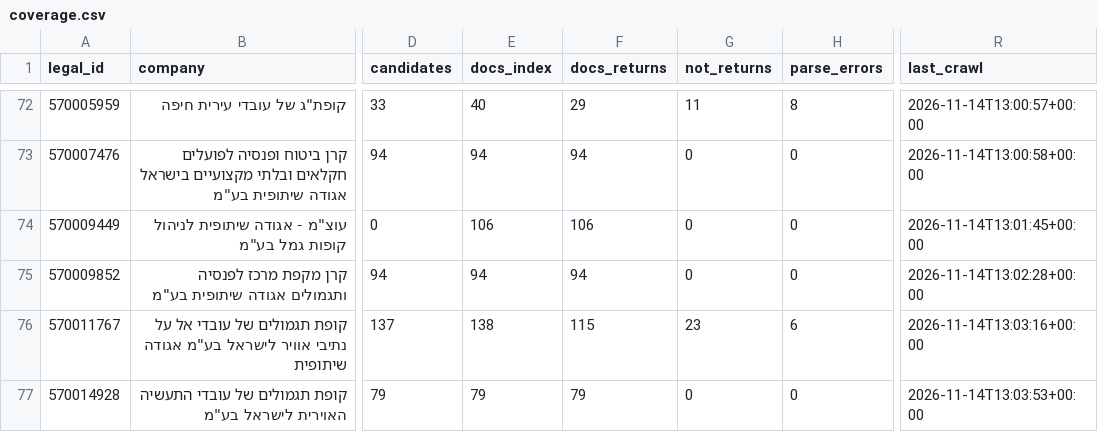
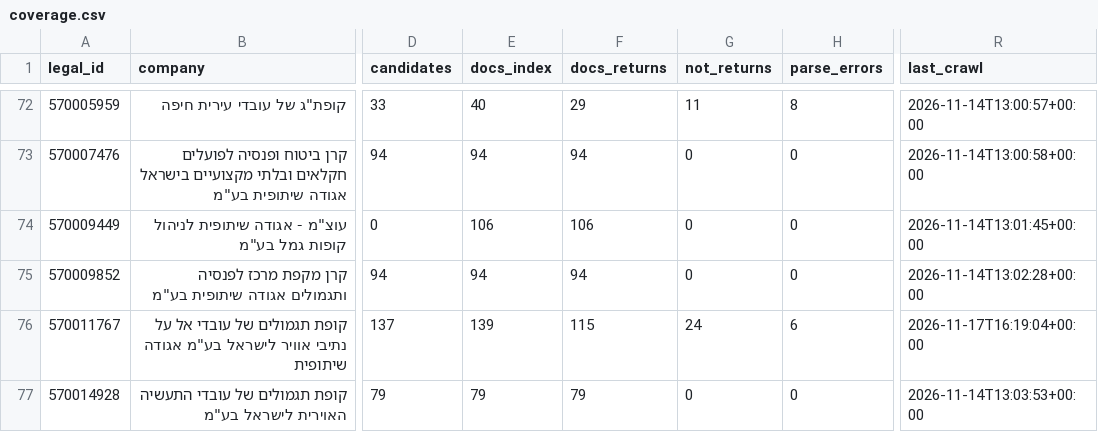
Before and after one commit to Revach123/MASLULIM, a CSV file: returns/coverage.csv, drawn as a sheet; only a part is shown, gaps mark what is left out; the diff names each change by its address in the sheet, - before the commit and + after, or states it on an @@ line.

```diff
--- a/returns/coverage.csv
+++ b/returns/coverage.csv
-E76 (docs_index): 138
+E76 (docs_index): 139
-G76 (not_returns): 23
+G76 (not_returns): 24
-R76 (last_crawl): 2026-11-14T13:03:16+00:00
+R76 (last_crawl): 2026-11-17T16:19:04+00:00
```
Also changed, not shown: 4 other files.
